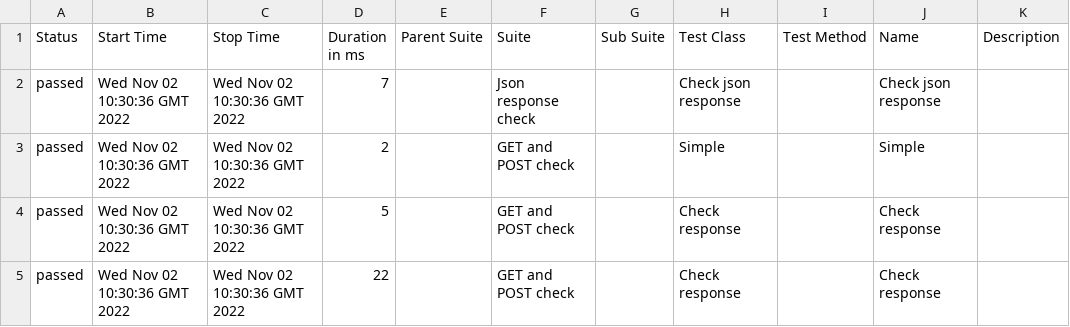
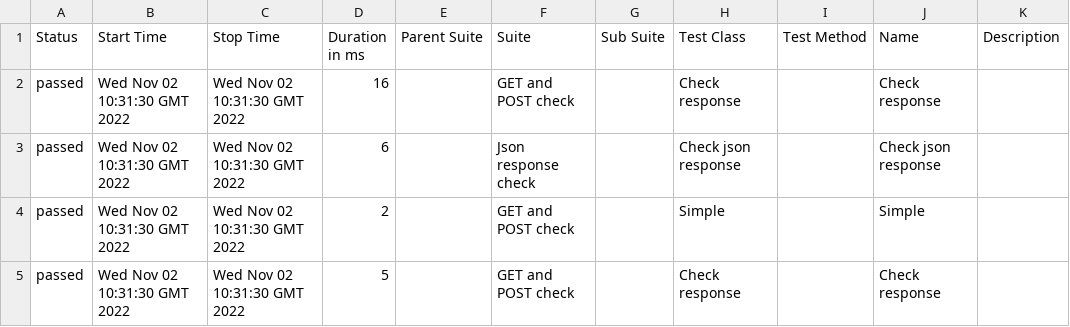
Before and after one commit to jdi-templates/jdi-dark-bdd-junit-template, a CSV file: 1/data/suites.csv, drawn as a sheet.

```diff
--- a/1/data/suites.csv
+++ b/1/data/suites.csv
@@ -1,5 +1,5 @@
 "Status","Start Time","Stop Time","Duration in ms","Parent Suite","Suite","Sub Suite","Test Class","Test Method","Name","Description"
-"passed","Wed Nov 02 10:30:36 GMT 2022","Wed Nov 02 10:30:36 GMT 2022","7","","Json response check","","Check json response","","Check json response",""
-"passed","Wed Nov 02 10:30:36 GMT 2022","Wed Nov 02 10:30:36 GMT 2022","2","","GET and POST check","","Simple","","Simple",""
-"passed","Wed Nov 02 10:30:36 GMT 2022","Wed Nov 02 10:30:36 GMT 2022","5","","GET and POST check","","Check response","","Check response",""
-"passed","Wed Nov 02 10:30:36 GMT 2022","Wed Nov 02 10:30:36 GMT 2022","22","","GET and POST check","","Check response","","Check response",""
+"passed","Wed Nov 02 10:31:30 GMT 2022","Wed Nov 02 10:31:30 GMT 2022","16","","GET and POST check","","Check response","","Check response",""
+"passed","Wed Nov 02 10:31:30 GMT 2022","Wed Nov 02 10:31:30 GMT 2022","6","","Json response check","","Check json response","","Check json response",""
+"passed","Wed Nov 02 10:31:30 GMT 2022","Wed Nov 02 10:31:30 GMT 2022","2","","GET and POST check","","Simple","","Simple",""
+"passed","Wed Nov 02 10:31:30 GMT 2022","Wed Nov 02 10:31:30 GMT 2022","5","","GET and POST check","","Check response","","Check response",""
```
Also changed, not shown: 1/data/behaviors.csv, 26 other files.
